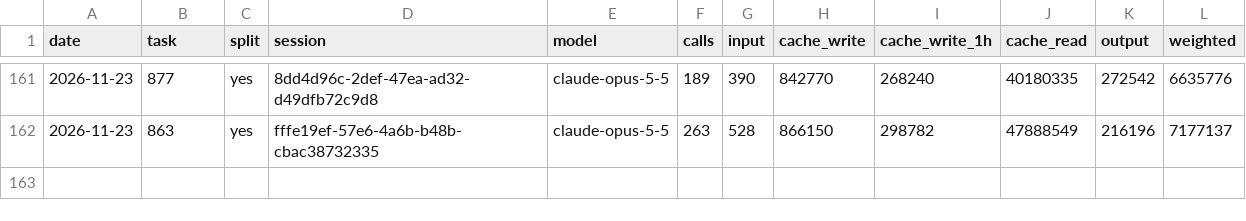
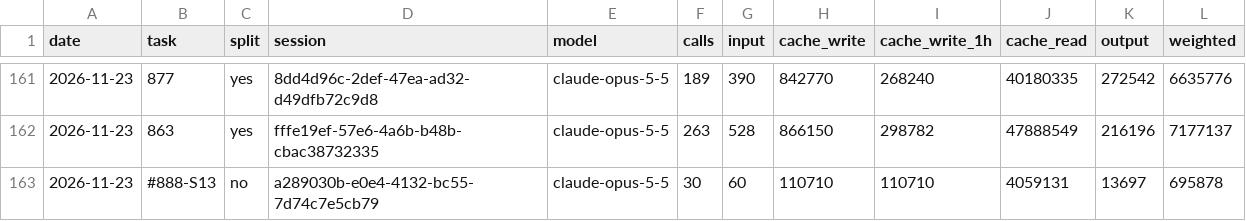
Before and after one commit to Maeximilion/Maex-Voice-Agent, a CSV file: docs/metrics/routing_history.csv, drawn as a sheet; only a part is shown, gaps mark what is left out.

Commit message:
chore(metrics): record #888 S13 usage

```diff
--- a/docs/metrics/routing_history.csv
+++ b/docs/metrics/routing_history.csv
@@ -162 +162,2 @@ date,task,split,session,model,calls,input,cache_write,cache_write_1h,cache_read,
 2026-11-23,863,yes,fffe19ef-57e6-4a6b-b48b-cbac38732335,claude-opus-5-5,263,528,866150,298782,47888549,216196,7177137
+2026-11-23,#888-S13,no,a289030b-e0e4-4132-bc55-7d74c7e5cb79,claude-opus-5-5,30,60,110710,110710,4059131,13697,695878
```
Also changed, not shown: docs/metrics/context_history.csv.
